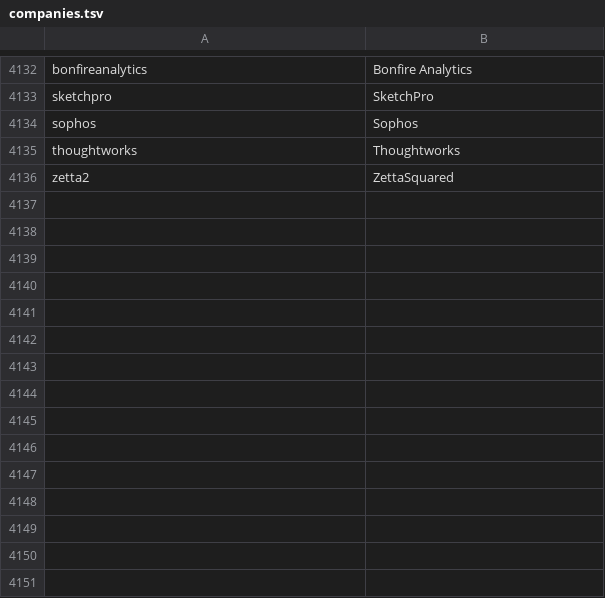
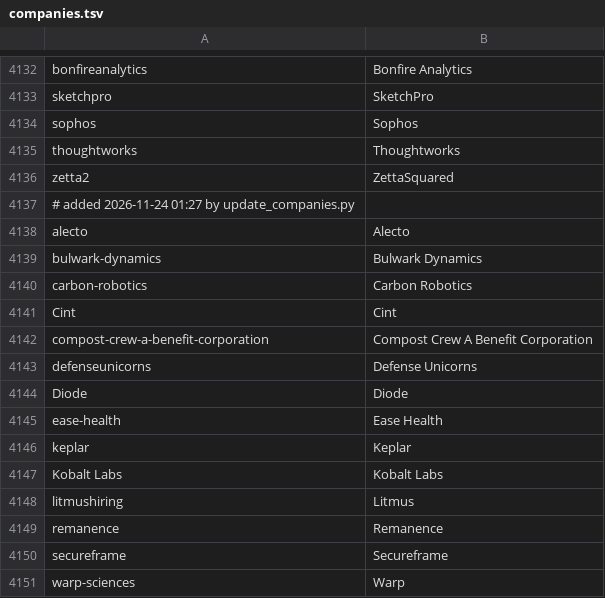
Before and after one commit to RisshailSethi/Tech3000, a TSV file: scraper/companies.tsv, drawn as a sheet; only a part is shown, gaps mark what is left out; the diff names each change by its address in the sheet, - before the commit and + after, or states it on an @@ line.

```diff
--- a/scraper/companies.tsv
+++ b/scraper/companies.tsv
+row 4137: # added 2026-11-24 01:27 by update_companies.py
+row 4138: alecto | Alecto
+row 4139: bulwark-dynamics | Bulwark Dynamics
+row 4140: carbon-robotics | Carbon Robotics
+row 4141: Cint | Cint
+row 4142: compost-crew-a-benefit-corporation | Compost Crew A Benefit Corporation
+row 4143: defenseunicorns | Defense Unicorns
+row 4144: Diode | Diode
+row 4145: ease-health | Ease Health
+row 4146: keplar | Keplar
+row 4147: Kobalt Labs | Kobalt Labs
+row 4148: litmushiring | Litmus
+row 4149: remanence | Remanence
+row 4150: secureframe | Secureframe
+row 4151: warp-sciences | Warp
```
Also changed, not shown: scraper/greenhouse.tsv, 1 other file.
